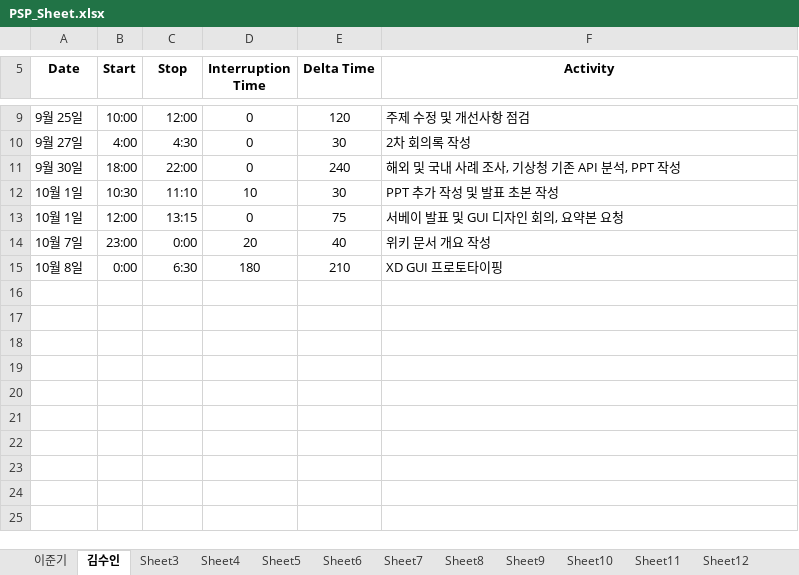
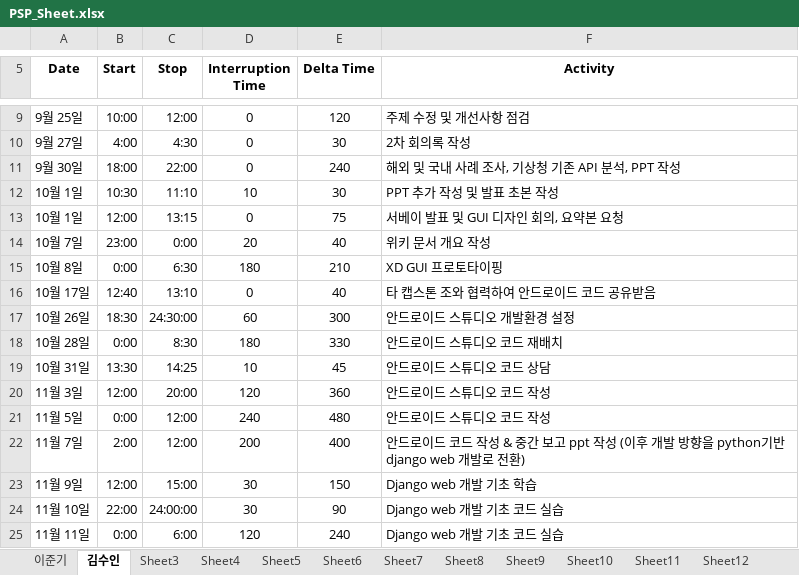
Before and after one commit to ljk423/Bigdata_Capstone, an Excel workbook: PSP_Sheet.xlsx, sheet 김수인, drawn as a sheet; only a part is shown, gaps mark what is left out; values as stored, in another font and other column widths than the file's, no borders; the diff names each change by its address in the sheet, - before the commit and + after, or states it on an @@ line.

Commit message:
update PSP_Sheet

```diff
--- a/PSP_Sheet.xlsx (sheet 김수인)
+++ b/PSP_Sheet.xlsx (sheet 김수인)
+row 16: 10월 17일 | 12:40 | 13:10 | 0 | 40 | 타 캡스톤 조와 협력하여 안드로이드 코드 공유받음
+row 17: 10월 26일 | 18:30 | 24:30:00 | 60 | 300 | 안드로이드 스튜디오 개발환경 설정
+row 18: 10월 28일 | 0:00 | 8:30 | 180 | 330 | 안드로이드 스튜디오 코드 재배치
+row 19: 10월 31일 | 13:30 | 14:25 | 10 | 45 | 안드로이드 스튜디오 코드 상담
+row 20: 11월 3일 | 12:00 | 20:00 | 120 | 360 | 안드로이드 스튜디오 코드 작성
+row 21: 11월 5일 | 0:00 | 12:00 | 240 | 480 | 안드로이드 스튜디오 코드 작성
+row 22: 11월 7일 | 2:00 | 12:00 | 200 | 400 | 안드로이드 코드 작성 & 중간 보고 ppt 작성 (이후 개발 방향을 python기반 django web 개발로 전환)
+row 23: 11월 9일 | 12:00 | 15:00 | 30 | 150 | Django web 개발 기초 학습
+row 24: 11월 10일 | 22:00 | 24:00:00 | 30 | 90 | Django web 개발 기초 코드 실습
+row 25: 11월 11일 | 0:00 | 6:00 | 120 | 240 | Django web 개발 기초 코드 실습
```
